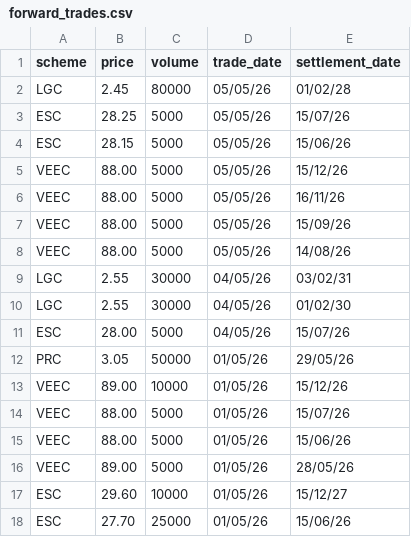
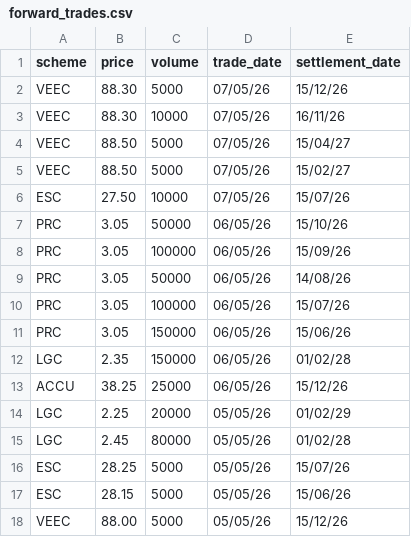
Before and after one commit to nwbort/lgc-forward-prices, a CSV file: forward_trades.csv, drawn as a sheet; only a part is shown; the shorter side is filled out with more unchanged rows; the diff covers the shown part only; the diff names each change by its address in the sheet, - before the commit and + after, or states it on an @@ line.

```diff
--- a/forward_trades.csv
+++ b/forward_trades.csv
+row 2: VEEC | 88.30 | 5000 | 07/05/26 | 15/12/26
+row 3: VEEC | 88.30 | 10000 | 07/05/26 | 16/11/26
+row 4: VEEC | 88.50 | 5000 | 07/05/26 | 15/04/27
+row 5: VEEC | 88.50 | 5000 | 07/05/26 | 15/02/27
+row 6: ESC | 27.50 | 10000 | 07/05/26 | 15/07/26
+row 7: PRC | 3.05 | 50000 | 06/05/26 | 15/10/26
+row 8: PRC | 3.05 | 100000 | 06/05/26 | 15/09/26
+row 9: PRC | 3.05 | 50000 | 06/05/26 | 14/08/26
+row 10: PRC | 3.05 | 100000 | 06/05/26 | 15/07/26
+row 11: PRC | 3.05 | 150000 | 06/05/26 | 15/06/26
+row 12: LGC | 2.35 | 150000 | 06/05/26 | 01/02/28
+row 13: ACCU | 38.25 | 25000 | 06/05/26 | 15/12/26
+row 14: LGC | 2.25 | 20000 | 05/05/26 | 01/02/29
```
Also changed, not shown: 13 removed rows elsewhere in this file, spot_trades.csv.
